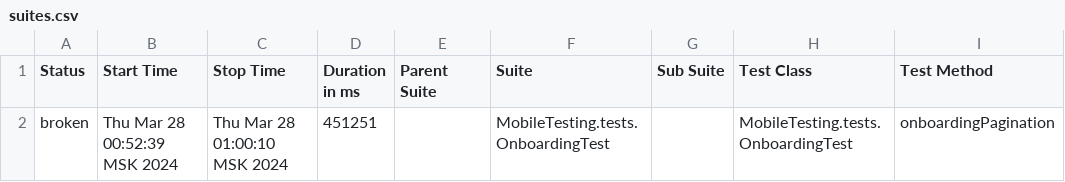
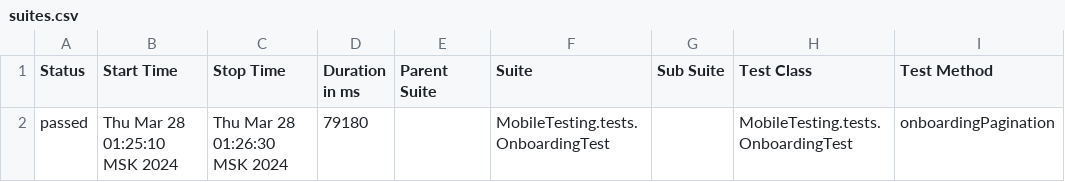
Before and after one commit to devops-ot/allure, a CSV file: data/suites.csv, drawn as a sheet; only a part is shown; the diff names each change by its address in the sheet, - before the commit and + after, or states it on an @@ line.

```diff
--- a/data/suites.csv
+++ b/data/suites.csv
-A2 (Status): broken
+A2 (Status): passed
-B2 (Start Time): Thu Mar 28 00:52:39 MSK 2024
+B2 (Start Time): Thu Mar 28 01:25:10 MSK 2024
-C2 (Stop Time): Thu Mar 28 01:00:10 MSK 2024
+C2 (Stop Time): Thu Mar 28 01:26:30 MSK 2024
-D2 (Duration in ms): 451251
+D2 (Duration in ms): 79180
```
Also changed, not shown: 23 other files.
